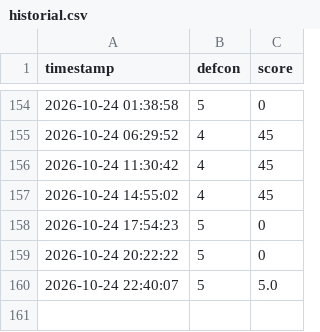
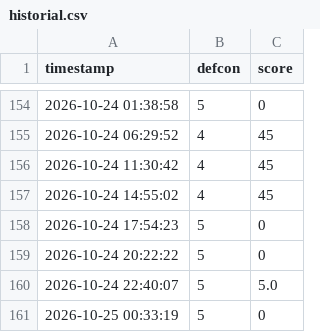
Before and after one commit to Alejandroguerra/osint-defcon-monitor, a CSV file: historial.csv, drawn as a sheet; only a part is shown, gaps mark what is left out; the diff names each change by its address in the sheet, - before the commit and + after, or states it on an @@ line.

```diff
--- a/historial.csv
+++ b/historial.csv
+row 161: 2026-10-25 00:33:19 | 5 | 0
```
Also changed, not shown: 1 other file.
